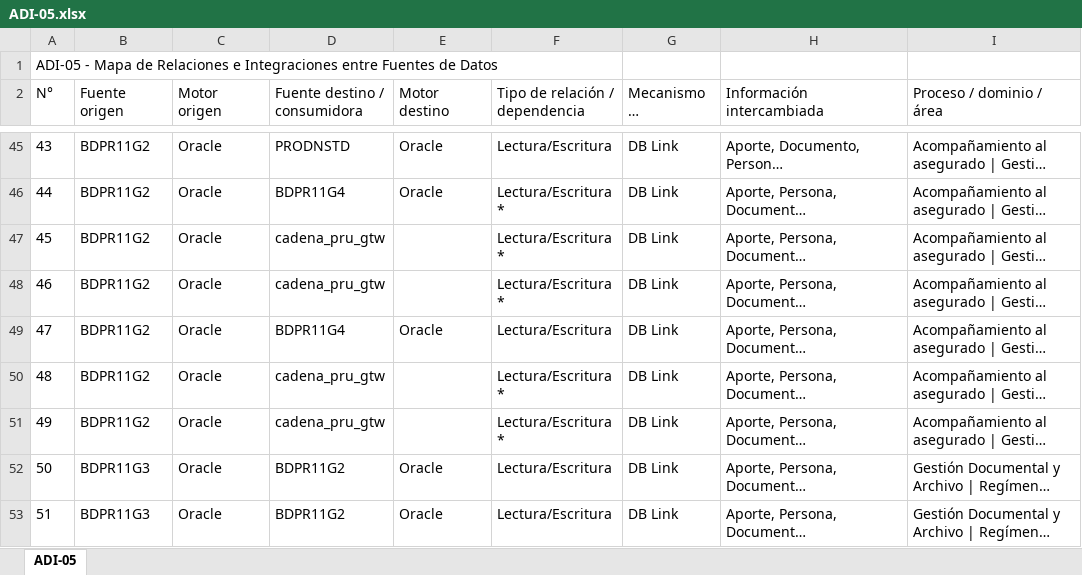
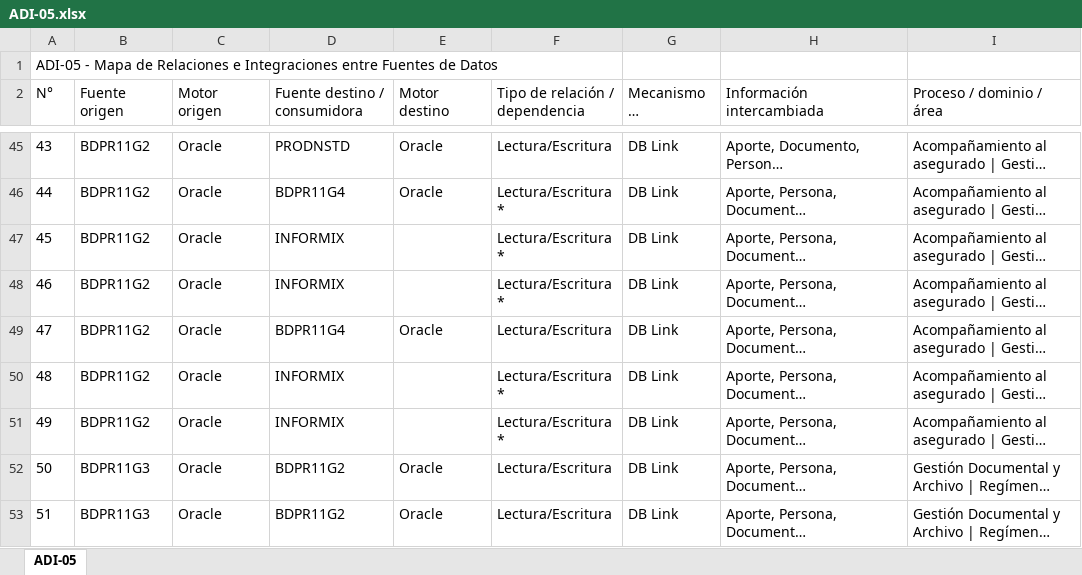
Before and after one commit to bienheladas/bdi_onp, an Excel workbook: client/public/artefactos/ADI-05.xlsx, sheet ADI-05, drawn as a sheet; only a part is shown, gaps mark what is left out; long unchanged cells end in …; values as stored, in another font and other column widths than the file's, no borders; the diff names each change by its address in the sheet, - before the commit and + after, or states it on an @@ line.

```diff
--- a/client/public/artefactos/ADI-05.xlsx (sheet ADI-05)
+++ b/client/public/artefactos/ADI-05.xlsx (sheet ADI-05)
-D47:D48 (Fuente destino / consumidora): cadena_pru_gtw
+D47:D48 (Fuente destino / consumidora): INFORMIX
-D50:D51 (Fuente destino / consumidora): cadena_pru_gtw
+D50:D51 (Fuente destino / consumidora): INFORMIX
```
Also changed, not shown: client/public/artefactos/ADI-01.xlsx, client/public/artefactos/ADI-03.xlsx, 7 other files.
